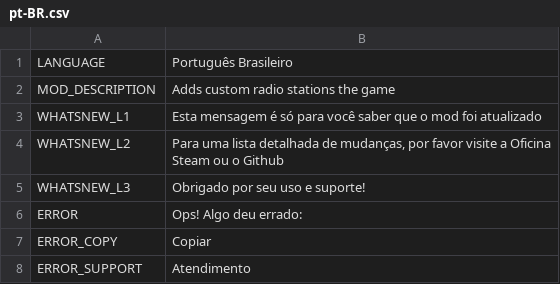
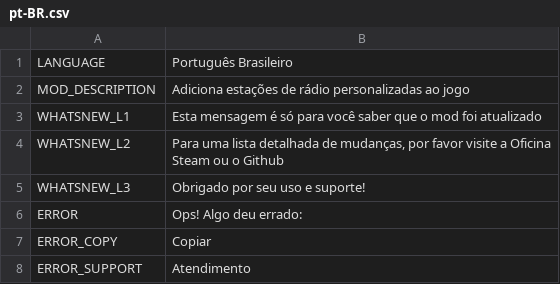
Before and after one commit to will258012/CSLMusicModRevisited, a CSV file: CSLMusicMod/Translations/pt-BR.csv, drawn as a sheet; only a part is shown; the diff covers the shown part only.

```diff
--- a/CSLMusicMod/Translations/pt-BR.csv
+++ b/CSLMusicMod/Translations/pt-BR.csv
@@ -1,3 +1,3 @@
 "LANGUAGE","Português Brasileiro",""
-"MOD_DESCRIPTION","Adds custom radio stations the game",""
+"MOD_DESCRIPTION","Adiciona estações de rádio personalizadas ao jogo",""
 "WHATSNEW_L1","Esta mensagem é só para você saber que o mod foi atualizado",""
```
Also changed, not shown: 52 edited cells elsewhere in this file.
